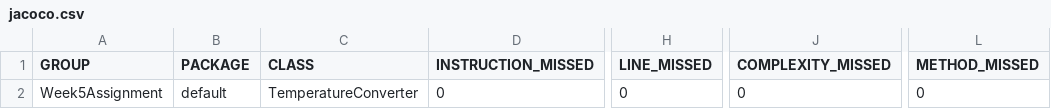
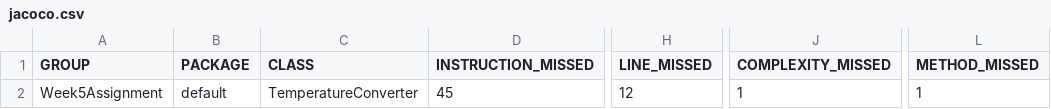
Before and after one commit to Kasanen/Week5Assignment, a CSV file: target/site/jacoco/jacoco.csv, drawn as a sheet; only a part is shown, gaps mark what is left out; the diff names each change by its address in the sheet, - before the commit and + after, or states it on an @@ line.

```diff
--- a/target/site/jacoco/jacoco.csv
+++ b/target/site/jacoco/jacoco.csv
-D2 (INSTRUCTION_MISSED): 0
+D2 (INSTRUCTION_MISSED): 45
-H2 (LINE_MISSED): 0
+H2 (LINE_MISSED): 12
-J2 (COMPLEXITY_MISSED): 0
+J2 (COMPLEXITY_MISSED): 1
-L2 (METHOD_MISSED): 0
+L2 (METHOD_MISSED): 1
```
Also changed, not shown: 15 other files.
